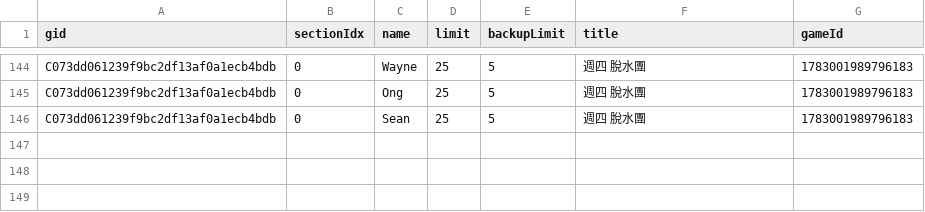
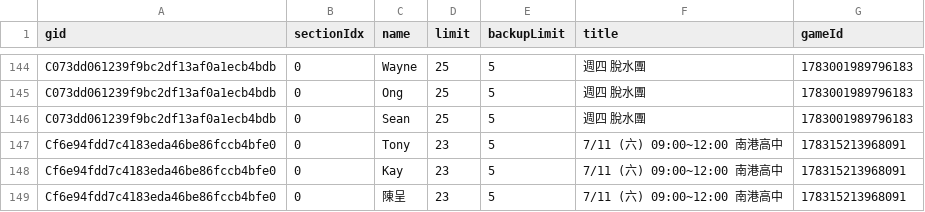
Before and after one commit to BSTony/TonysBadmintonGroup, a CSV file: data/registrations.csv, drawn as a sheet; only a part is shown, gaps mark what is left out; the diff names each change by its address in the sheet, - before the commit and + after, or states it on an @@ line.

Commit message:
Update current list snapshot: 7/11 (六) 09:00~12:00 南港高中

```diff
--- a/data/registrations.csv
+++ b/data/registrations.csv
+row 147: Cf6e94fdd7c4183eda46be86fccb4bfe0 | 0 | Tony | 23 | 5 | 7/11 (六) 09:00~12:00 南港高中 | 178315213968091
+row 148: Cf6e94fdd7c4183eda46be86fccb4bfe0 | 0 | Kay | 23 | 5 | 7/11 (六) 09:00~12:00 南港高中 | 178315213968091
+row 149: Cf6e94fdd7c4183eda46be86fccb4bfe0 | 0 | 陳呈 | 23 | 5 | 7/11 (六) 09:00~12:00 南港高中 | 178315213968091
```
